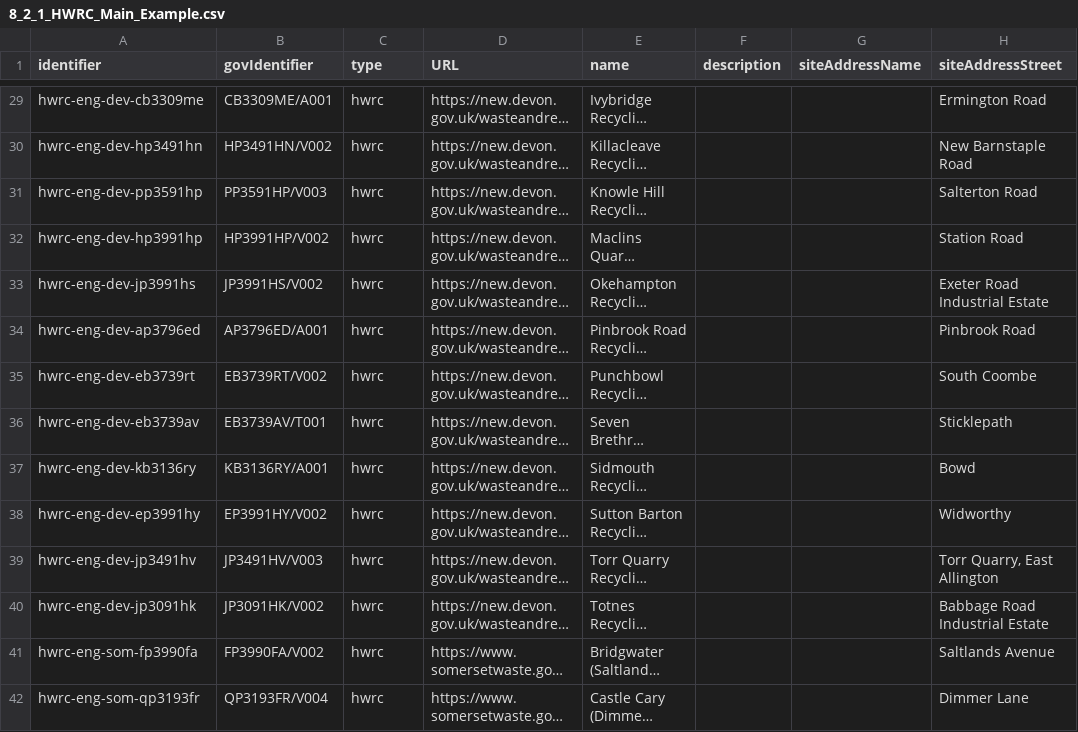
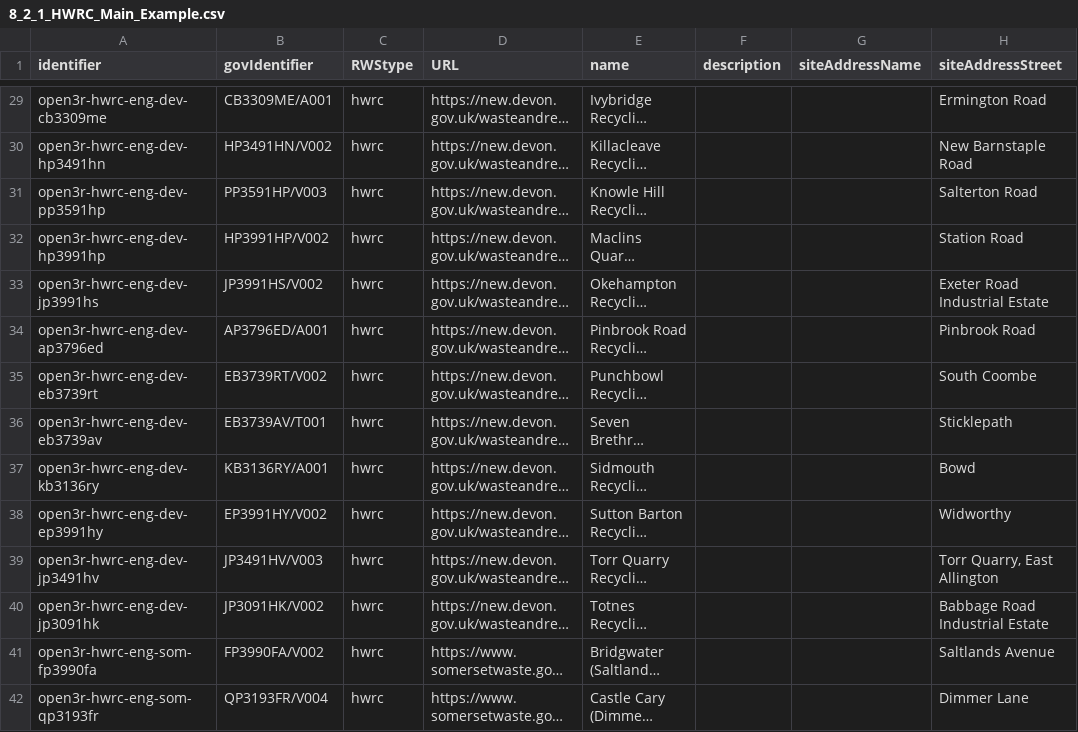
Before and after one commit to OpenDataManchester/Open3R, a CSV file: docs/8_Supporting_Files/8_2_1_HWRC_Main_Example.csv, drawn as a sheet; only a part is shown, gaps mark what is left out; long unchanged cells end in …; the diff covers the shown part only; the diff names each change by its address in the sheet, - before the commit and + after, or states it on an @@ line.

Commit message:
changed hwrc to rws in csvs

```diff
--- a/docs/8_Supporting_Files/8_2_1_HWRC_Main_Example.csv
+++ b/docs/8_Supporting_Files/8_2_1_HWRC_Main_Example.csv
-C1: type
+C1: RWStype
-A29 (identifier): hwrc-eng-dev-cb3309me
+A29 (identifier): open3r-hwrc-eng-dev-cb3309me
-A30 (identifier): hwrc-eng-dev-hp3491hn
+A30 (identifier): open3r-hwrc-eng-dev-hp3491hn
-A31 (identifier): hwrc-eng-dev-pp3591hp
+A31 (identifier): open3r-hwrc-eng-dev-pp3591hp
-A32 (identifier): hwrc-eng-dev-hp3991hp
+A32 (identifier): open3r-hwrc-eng-dev-hp3991hp
-A33 (identifier): hwrc-eng-dev-jp3991hs
+A33 (identifier): open3r-hwrc-eng-dev-jp3991hs
-A34 (identifier): hwrc-eng-dev-ap3796ed
+A34 (identifier): open3r-hwrc-eng-dev-ap3796ed
-A35 (identifier): hwrc-eng-dev-eb3739rt
+A35 (identifier): open3r-hwrc-eng-dev-eb3739rt
-A36 (identifier): hwrc-eng-dev-eb3739av
+A36 (identifier): open3r-hwrc-eng-dev-eb3739av
-A37 (identifier): hwrc-eng-dev-kb3136ry
+A37 (identifier): open3r-hwrc-eng-dev-kb3136ry
-A38 (identifier): hwrc-eng-dev-ep3991hy
+A38 (identifier): open3r-hwrc-eng-dev-ep3991hy
-A39 (identifier): hwrc-eng-dev-jp3491hv
+A39 (identifier): open3r-hwrc-eng-dev-jp3491hv
-A40 (identifier): hwrc-eng-dev-jp3091hk
+A40 (identifier): open3r-hwrc-eng-dev-jp3091hk
-A41 (identifier): hwrc-eng-som-fp3990fa
+A41 (identifier): open3r-hwrc-eng-som-fp3990fa
-A42 (identifier): hwrc-eng-som-qp3193fr
+A42 (identifier): open3r-hwrc-eng-som-qp3193fr
```
Also changed, not shown: 152 edited cells elsewhere in this file, docs/8_Supporting_Files/8_2_2_HWRC_transportRestrictions_Main_Example.csv, docs/8_Supporting_Files/8_2_3_BB_Main_Example.csv, 16 other files.
